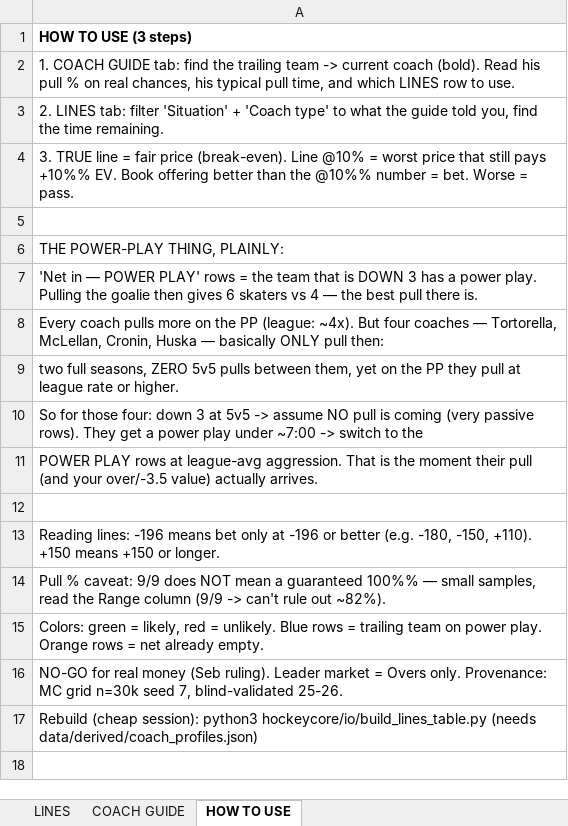
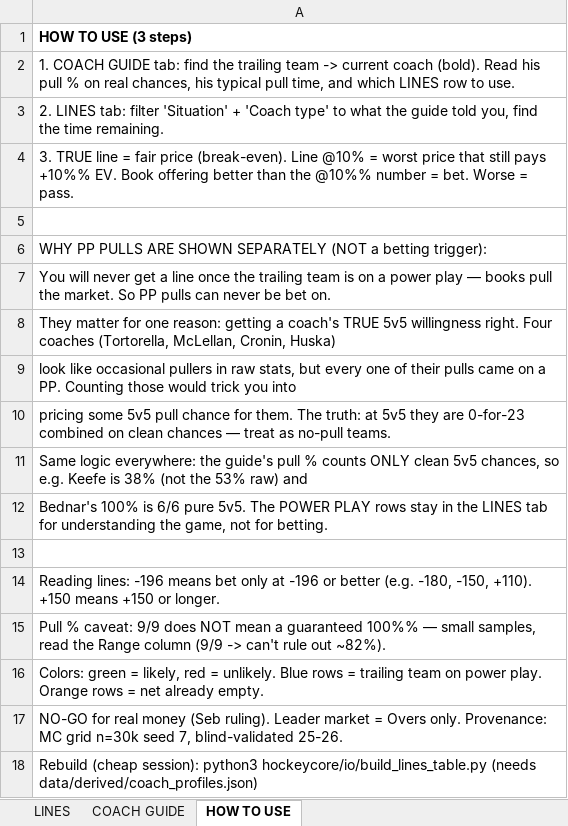
Before and after one commit to aiiiiepapi/HOCKEYPROJECTS_V2, an Excel workbook: live_model/lines_table_30s.xlsx, sheet HOW TO USE, drawn as a sheet; values as stored, in another font and other column widths than the file's, no borders; the diff names each change by its address in the sheet, - before the commit and + after, or states it on an @@ line.

```diff
--- a/live_model/lines_table_30s.xlsx (sheet HOW TO USE)
+++ b/live_model/lines_table_30s.xlsx (sheet HOW TO USE)
-A6: THE POWER-PLAY THING, PLAINLY:
+A6: WHY PP PULLS ARE SHOWN SEPARATELY (NOT a betting trigger):
-A7: 'Net in — POWER PLAY' rows = the team that is DOWN 3 has a power play. Pulling the goalie then gives 6 skaters vs 4 — the best pull there is.
+A7: You will never get a line once the trailing team is on a power play — books pull the market. So PP pulls can never be bet on.
-A8: Every coach pulls more on the PP (league: ~4x). But four coaches — Tortorella, McLellan, Cronin, Huska — basically ONLY pull then:
+A8: They matter for one reason: getting a coach's TRUE 5v5 willingness right. Four coaches (Tortorella, McLellan, Cronin, Huska)
-A9: two full seasons, ZERO 5v5 pulls between them, yet on the PP they pull at league rate or higher.
+A9: look like occasional pullers in raw stats, but every one of their pulls came on a PP. Counting those would trick you into
-A10: So for those four: down 3 at 5v5 -> assume NO pull is coming (very passive rows). They get a power play under ~7:00 -> switch to the
+A10: pricing some 5v5 pull chance for them. The truth: at 5v5 they are 0-for-23 combined on clean chances — treat as no-pull teams.
-A11: POWER PLAY rows at league-avg aggression. That is the moment their pull (and your over/-3.5 value) actually arrives.
+A11: Same logic everywhere: the guide's pull % counts ONLY clean 5v5 chances, so e.g. Keefe is 38% (not the 53% raw) and
+row 12: Bednar's 100% is 6/6 pure 5v5. The POWER PLAY rows stay in the LINES tab for understanding the game, not for betting.
```
Also changed, not shown: sheet COACH GUIDE, 6 other files.
